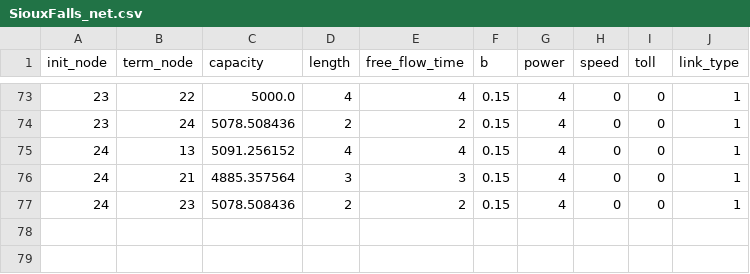
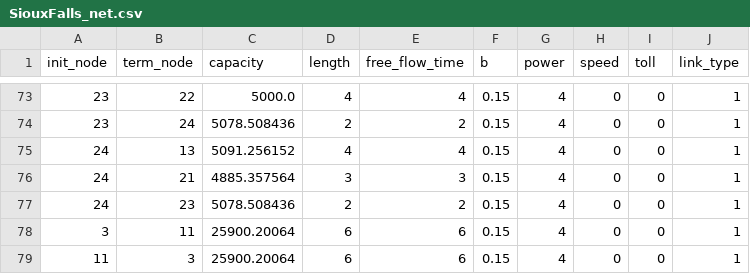
Before and after one commit to kostaskracht/TUD_thesis_project, a CSV file: data/init_data/sioux_falls/SiouxFalls_net.csv, drawn as a sheet; only a part is shown, gaps mark what is left out.

```diff
--- a/data/init_data/sioux_falls/SiouxFalls_net.csv
+++ b/data/init_data/sioux_falls/SiouxFalls_net.csv
@@ -77 +77,3 @@ init_node	term_node	capacity	length	free_flow_time	b	power	speed	toll	link_type
 24	23	5078.508436	2	2	0.15	4	0	0	1
+3	11	25900.20064	6	6	0.15	4	0	0	1
+11	3	25900.20064	6	6	0.15	4	0	0	1
```
Also changed, not shown: 2 other files.
